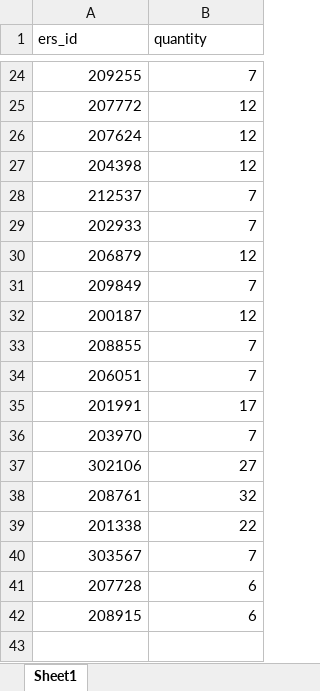
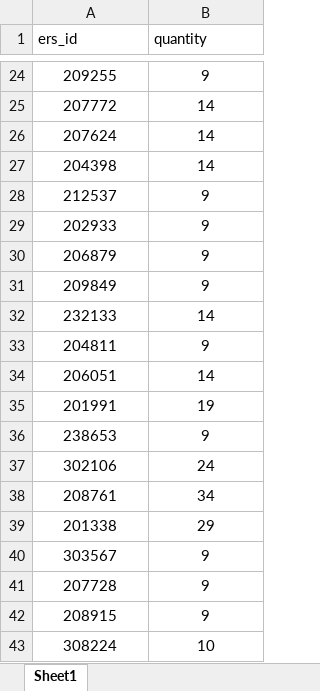
Before and after one commit to EuropeanRespiratorySociety/inviteReviewers, an Excel workbook: public/files/permissions.xlsx, sheet Sheet1, drawn as a sheet; only a part is shown, gaps mark what is left out; values as stored, in another font and other column widths than the file's, no borders; removed rows and columns are numbered as before the commit, all else as after; the diff covers the shown part only; the diff names each change by its address in the sheet, - before the commit and + after, or states it on an @@ line.

Commit message:
Changed permission list

```diff
--- a/public/files/permissions.xlsx (sheet Sheet1)
+++ b/public/files/permissions.xlsx (sheet Sheet1)
-A24:B31 alignment: right
+A24:B31 alignment: center
-B24 (quantity): 7
+B24 (quantity): 9
-B25:B27 (quantity): 12
+B25:B27 (quantity): 14
-B28:B29 (quantity): 7
+B28:B29 (quantity): 9
-B30 (quantity): 12
+B30 (quantity): 9
-B31 (quantity): 7
+B31 (quantity): 9
-row 32: 200187 | 12
-row 33: 208855 | 7
+row 32: 232133 | 14
+row 33: 204811 | 9
-A34:B35 alignment: right
+A34:B35 alignment: center
-B34 (quantity): 7
+B34 (quantity): 14
-B35 (quantity): 17
+B35 (quantity): 19
-row 36: 203970 | 7
+row 36: 238653 | 9
-A37:B42 alignment: right
+A37:B42 alignment: center
-B37 (quantity): 27
+B37 (quantity): 24
-B38 (quantity): 32
+B38 (quantity): 34
-B39 (quantity): 22
+B39 (quantity): 29
-B40 (quantity): 7
+B40 (quantity): 9
-B41:B42 (quantity): 6
+B41:B42 (quantity): 9
+row 43: 308224 | 10
```
Also changed, not shown: 6 added rows, 6 removed rows, 16 edited cells and cell formats elsewhere in this sheet, 7 other files.
